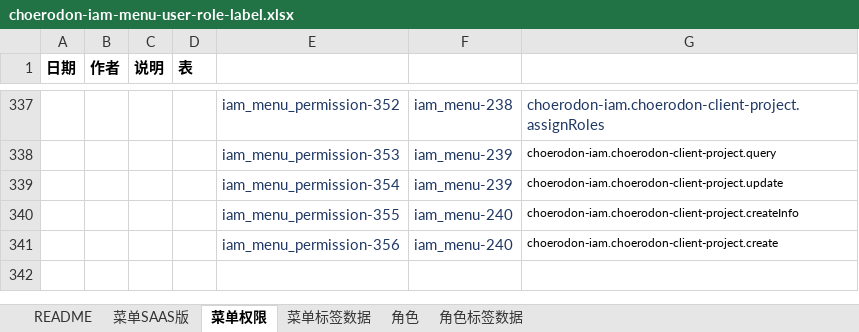
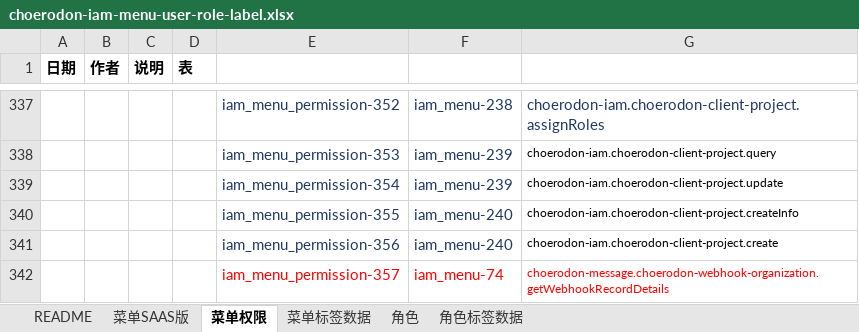
Before and after one commit to open-hand/choerodon-iam, an Excel workbook: src/main/resources/script/db/init-data/hzero_platform/hzero_platform/choerodon-iam-menu-user-role-label.xlsx, sheet 菜单权限, drawn as a sheet; only a part is shown, gaps mark what is left out; values as stored, in another font and other column widths than the file's, no borders; the diff names each change by its address in the sheet, - before the commit and + after, or states it on an @@ line.

Commit message:
[FIX] 补充组织层webhook查询执行记录详情接口权限

```diff
--- a/src/main/resources/script/db/init-data/hzero_platform/hzero_platform/choerodon-iam-menu-user-role-label.xlsx (sheet 菜单权限)
+++ b/src/main/resources/script/db/init-data/hzero_platform/hzero_platform/choerodon-iam-menu-user-role-label.xlsx (sheet 菜单权限)
+row 342:  |  |  |  | iam_menu_permission-357 | iam_menu-74 | choerodon-message.choerodon-webhook-organization.getWebhookRecordDetails
```
